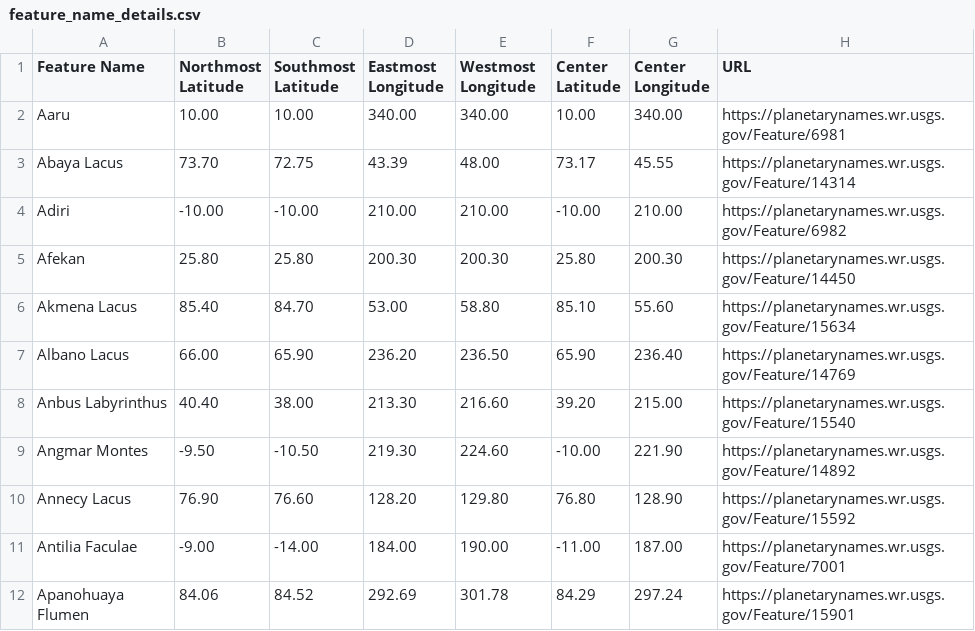
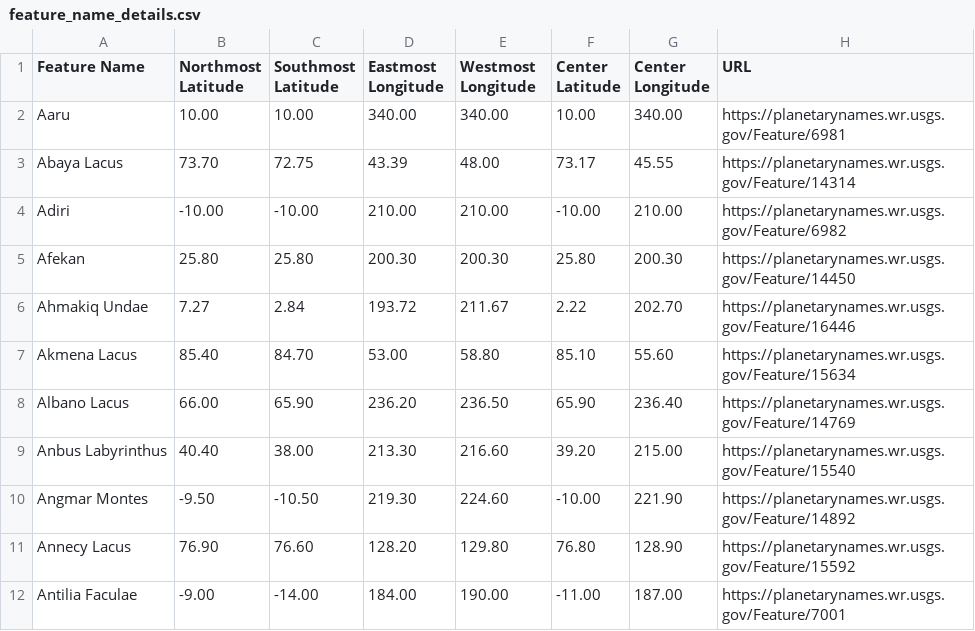
Before and after one commit to unaschneck/pydar, a CSV file: pydar/data/feature_name_details.csv, drawn as a sheet; only a part is shown; the shorter side is filled out with more unchanged rows; the diff names each change by its address in the sheet, - before the commit and + after, or states it on an @@ line.

Commit message:
new feature name: Ahmakiq Undae

```diff
--- a/pydar/data/feature_name_details.csv
+++ b/pydar/data/feature_name_details.csv
+row 6: Ahmakiq Undae | 7.27 | 2.84 | 193.72 | 211.67 | 2.22 | 202.70 | https://planetarynames.wr.usgs.gov/Feature/16446
```
